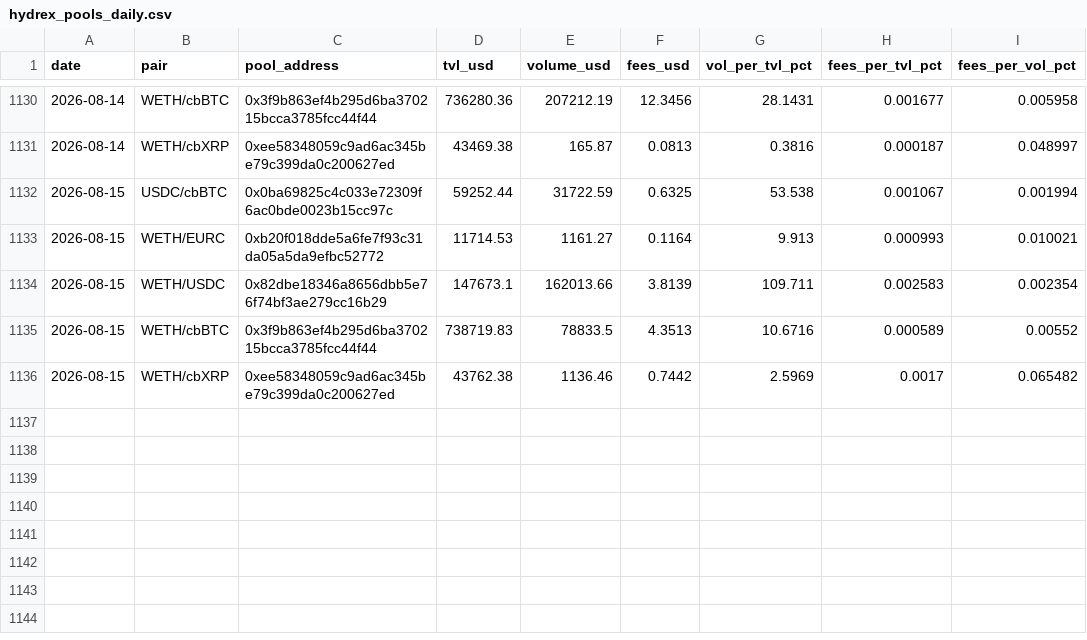
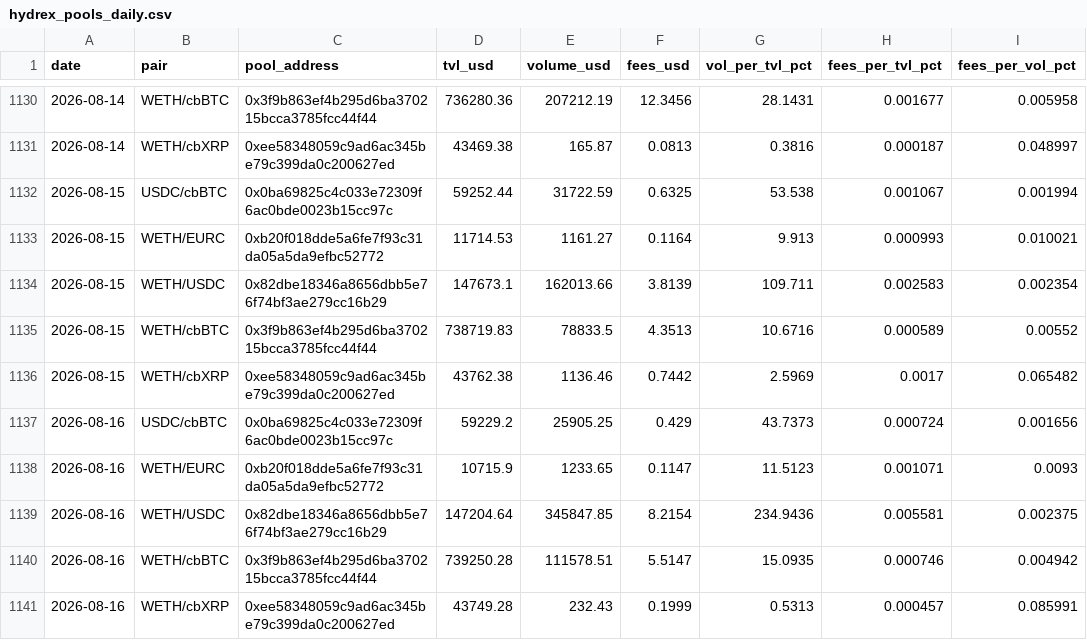
Before and after one commit to beawesomelee/hydrex-lp-dashboard, a CSV file: data/hydrex_pools_daily.csv, drawn as a sheet; only a part is shown, gaps mark what is left out; the diff names each change by its address in the sheet, - before the commit and + after, or states it on an @@ line.

```diff
--- a/data/hydrex_pools_daily.csv
+++ b/data/hydrex_pools_daily.csv
+row 1137: 2026-08-16 | USDC/cbBTC | 0x0ba69825c4c033e72309f6ac0bde0023b15cc97c | 59229.2 | 25905.25 | 0.429 | 43.7373 | 0.000724 | 0.001656
+row 1138: 2026-08-16 | WETH/EURC | 0xb20f018dde5a6fe7f93c31da05a5da9efbc52772 | 10715.9 | 1233.65 | 0.1147 | 11.5123 | 0.001071 | 0.0093
+row 1139: 2026-08-16 | WETH/USDC | 0x82dbe18346a8656dbb5e76f74bf3ae279cc16b29 | 147204.64 | 345847.85 | 8.2154 | 234.9436 | 0.005581 | 0.002375
+row 1140: 2026-08-16 | WETH/cbBTC | 0x3f9b863ef4b295d6ba370215bcca3785fcc44f44 | 739250.28 | 111578.51 | 5.5147 | 15.0935 | 0.000746 | 0.004942
+row 1141: 2026-08-16 | WETH/cbXRP | 0xee58348059c9ad6ac345be79c399da0c200627ed | 43749.28 | 232.43 | 0.1999 | 0.5313 | 0.000457 | 0.085991
```
Also changed, not shown: 1 other file.
